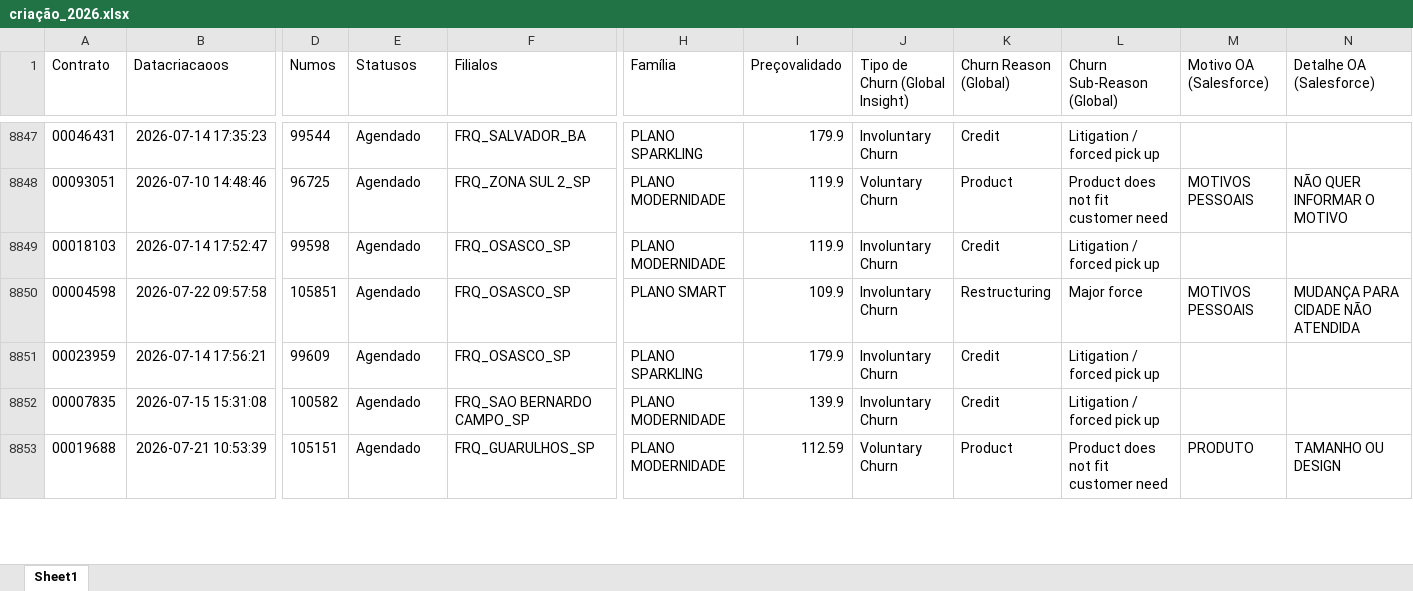
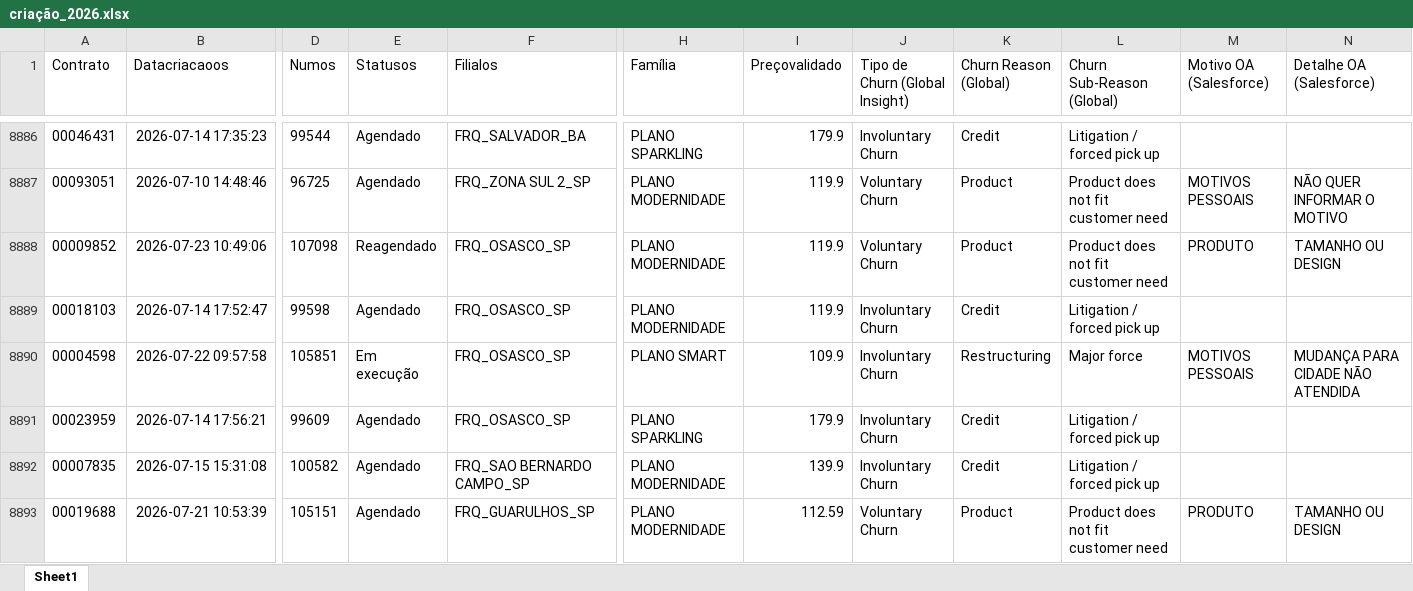
Before and after one commit to pedrofregulhe/churn_brazil, an Excel workbook: criação_2026.xlsx, sheet Sheet1, drawn as a sheet; only a part is shown, gaps mark what is left out; values as stored, in another font and other column widths than the file's, no borders; addresses are those after the commit; rows hold the shown columns only; the diff covers the shown part only; the diff names each change by its address in the sheet, - before the commit and + after, or states it on an @@ line.

```diff
--- a/criação_2026.xlsx (sheet Sheet1)
+++ b/criação_2026.xlsx (sheet Sheet1)
+row 8888: 00009852 | 2026-07-23 10:49:06 | 107098 | Reagendado | FRQ_OSASCO_SP | PLANO MODERNIDADE | 119.9 | Voluntary Churn | Product | Product does not fit customer need | PRODUTO | TAMANHO OU DESIGN
-E8890 (Statusos): Agendado
+E8890 (Statusos): Em execução
```
Also changed, not shown: 52 added rows and 78 edited cells elsewhere in this sheet, backlog_churn.xlsx, churn_2026.xlsx, 3 other files.
